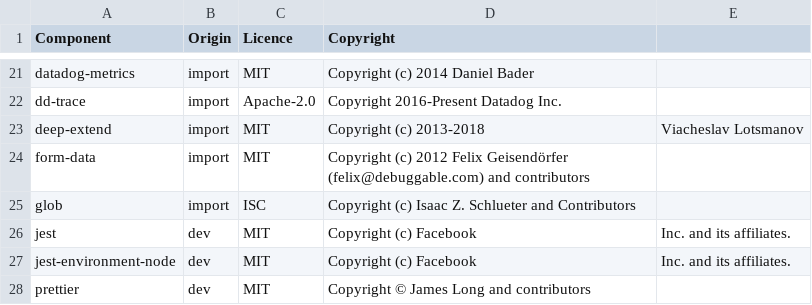
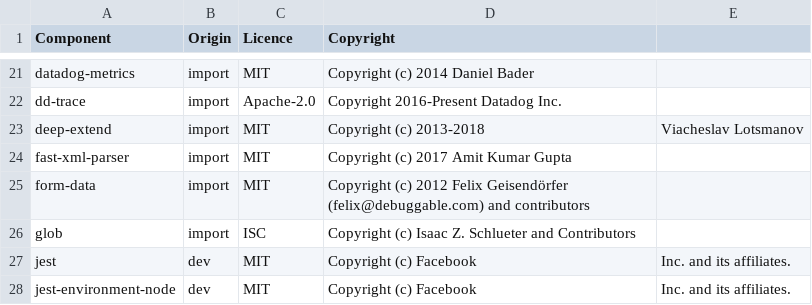
Before and after one commit to DataDog/datadog-ci, a CSV file: LICENSE-3rdparty.csv, drawn as a sheet; only a part is shown, gaps mark what is left out; the shorter side is filled out with more unchanged rows; the diff names each change by its address in the sheet, - before the commit and + after, or states it on an @@ line.

Commit message:
update license

```diff
--- a/LICENSE-3rdparty.csv
+++ b/LICENSE-3rdparty.csv
+row 24: fast-xml-parser | import | MIT | Copyright (c) 2017 Amit Kumar Gupta
```
